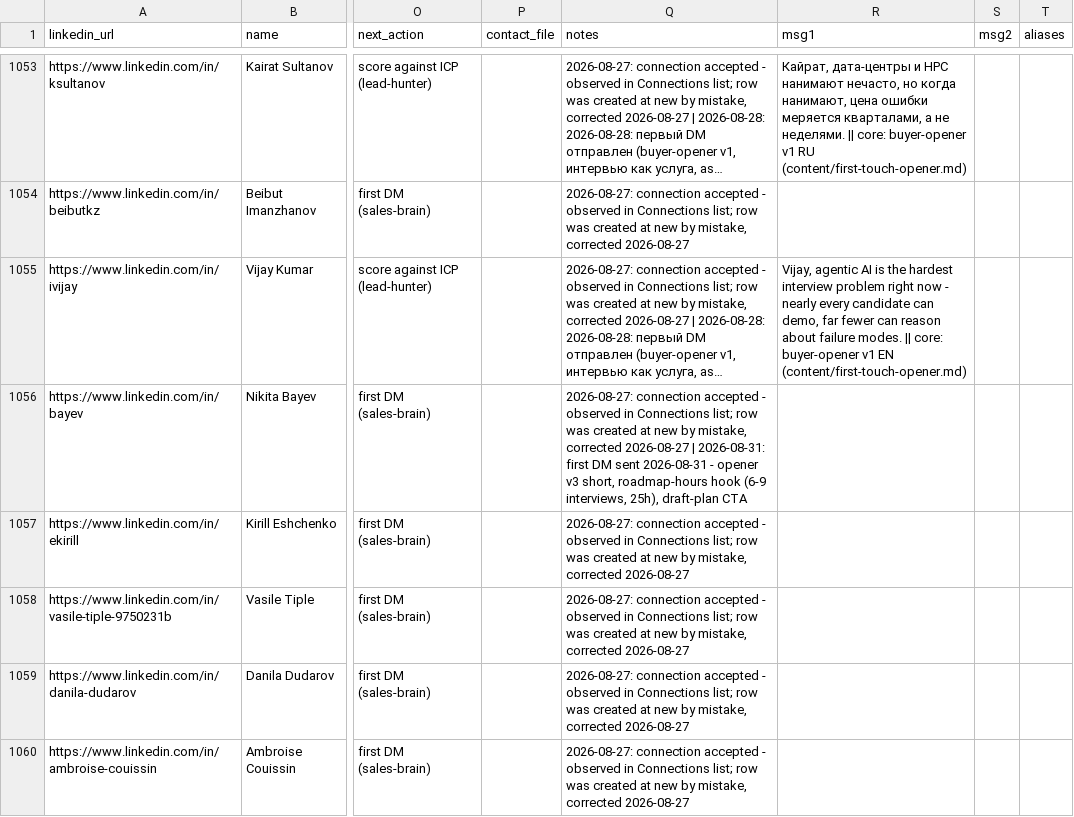
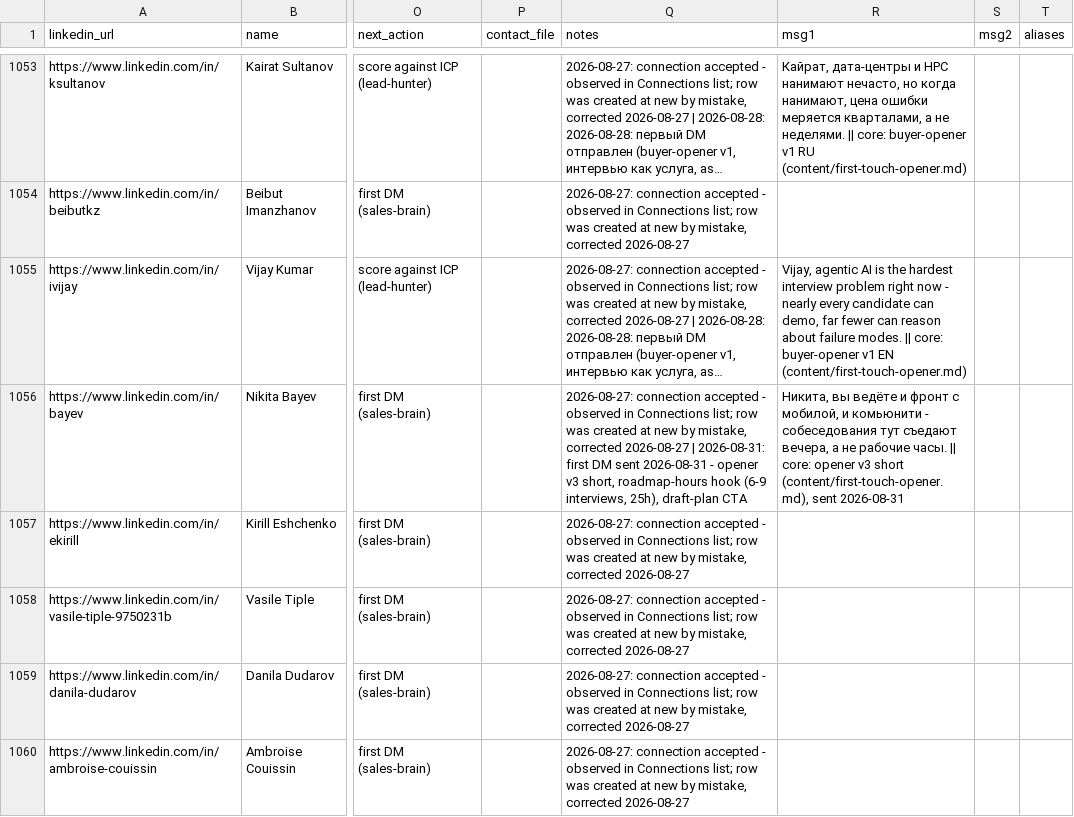
Before and after one commit to aborovkov/hiresignal_sales_brain, a CSV file: crm/leads.csv, drawn as a sheet; only a part is shown, gaps mark what is left out; long unchanged cells end in …; the diff names each change by its address in the sheet, - before the commit and + after, or states it on an @@ line.

```diff
--- a/crm/leads.csv
+++ b/crm/leads.csv
-R1056 (msg1): (empty)
+R1056 (msg1): Никита, вы ведёте и фронт с мобилой, и комьюнити - собеседования тут съедают вечера, а не рабочие часы. || core: opener v3 short (content/first-touch-opener.md), sent 2026-08-31
```
Also changed, not shown: crm/events.csv.
